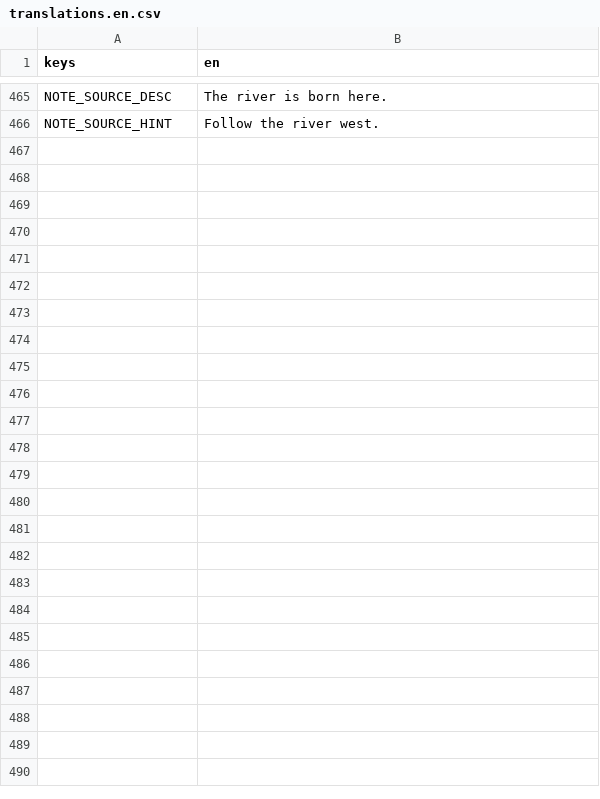
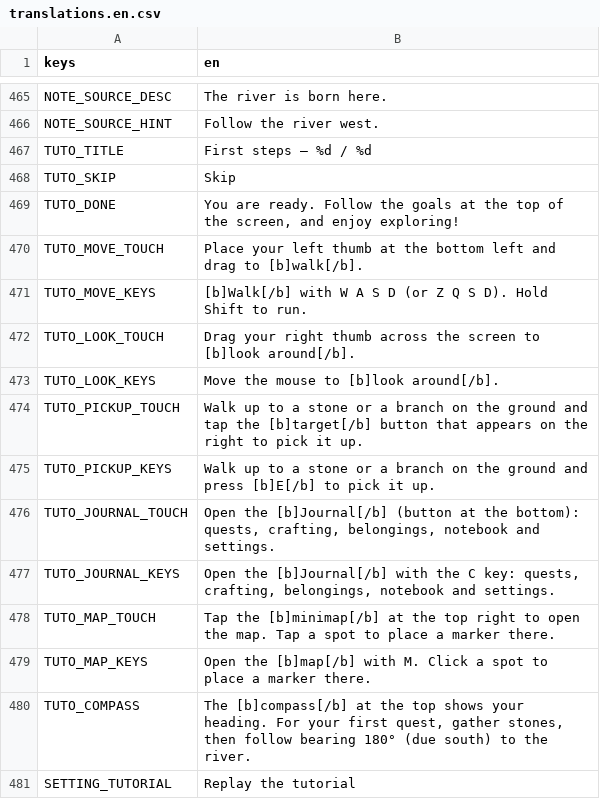
Before and after one commit to CharlieG42/ZimutAdventure, a CSV file: locales/translations.en.csv, drawn as a sheet; only a part is shown, gaps mark what is left out.

```diff
--- a/locales/translations.en.csv
+++ b/locales/translations.en.csv
@@ -466 +466,16 @@ NOTE_SOURCE_DESC,The river is born here.
 NOTE_SOURCE_HINT,Follow the river west.
+TUTO_TITLE,First steps — %d / %d
+TUTO_SKIP,Skip
+TUTO_DONE,"You are ready. Follow the goals at the top of the screen, and enjoy exploring!"
+TUTO_MOVE_TOUCH,Place your left thumb at the bottom left and drag to [b]walk[/b].
+TUTO_MOVE_KEYS,[b]Walk[/b] with W A S D (or Z Q S D). Hold Shift to run.
+TUTO_LOOK_TOUCH,Drag your right thumb across the screen to [b]look around[/b].
+TUTO_LOOK_KEYS,Move the mouse to [b]look around[/b].
+TUTO_PICKUP_TOUCH,Walk up to a stone or a branch on the ground and tap the [b]target[/b] button that appears on the right to pick it up.
+TUTO_PICKUP_KEYS,Walk up to a stone or a branch on the ground and press [b]E[/b] to pick it up.
+TUTO_JOURNAL_TOUCH,"Open the [b]Journal[/b] (button at the bottom): quests, crafting, belongings, notebook and settings."
+TUTO_JOURNAL_KEYS,"Open the [b]Journal[/b] with the C key: quests, crafting, belongings, notebook and settings."
+TUTO_MAP_TOUCH,Tap the [b]minimap[/b] at the top right to open the map. Tap a spot to place a marker there.
+TUTO_MAP_KEYS,Open the [b]map[/b] with M. Click a spot to place a marker there.
+TUTO_COMPASS,"The [b]compass[/b] at the top shows your heading. For your first quest, gather stones, then follow bearing 180° (due south) to the river."
+SETTING_TUTORIAL,Replay the tutorial
```
Also changed, not shown: locales/translations.fr.csv, 6 other files.
